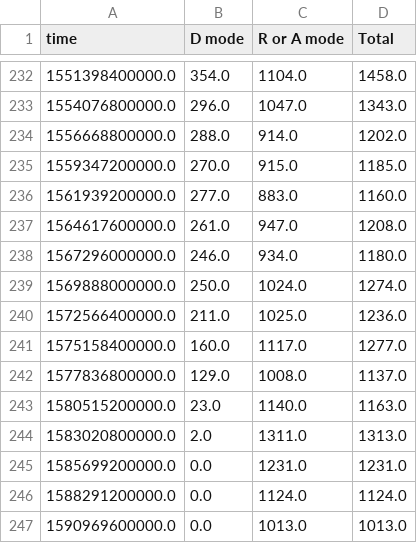
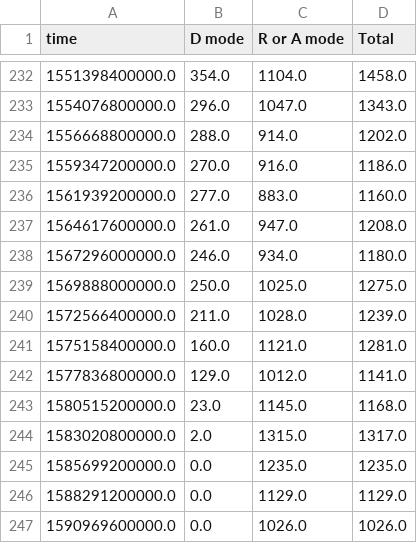
Before and after one commit to quai20/argo_kpi, a CSV file: kpi1.csv, drawn as a sheet; only a part is shown, gaps mark what is left out.

```diff
--- a/kpi1.csv
+++ b/kpi1.csv
@@ -234,3 +234,3 @@ time,D mode,R or A mode,Total
 1556668800000.0,288.0,914.0,1202.0
-1559347200000.0,270.0,915.0,1185.0
+1559347200000.0,270.0,916.0,1186.0
 1561939200000.0,277.0,883.0,1160.0
@@ -238,10 +238,10 @@ time,D mode,R or A mode,Total
 1567296000000.0,246.0,934.0,1180.0
-1569888000000.0,250.0,1024.0,1274.0
-1572566400000.0,211.0,1025.0,1236.0
-1575158400000.0,160.0,1117.0,1277.0
-1577836800000.0,129.0,1008.0,1137.0
-1580515200000.0,23.0,1140.0,1163.0
-1583020800000.0,2.0,1311.0,1313.0
-1585699200000.0,0.0,1231.0,1231.0
-1588291200000.0,0.0,1124.0,1124.0
-1590969600000.0,0.0,1013.0,1013.0
+1569888000000.0,250.0,1025.0,1275.0
+1572566400000.0,211.0,1028.0,1239.0
+1575158400000.0,160.0,1121.0,1281.0
+1577836800000.0,129.0,1012.0,1141.0
+1580515200000.0,23.0,1145.0,1168.0
+1583020800000.0,2.0,1315.0,1317.0
+1585699200000.0,0.0,1235.0,1235.0
+1588291200000.0,0.0,1129.0,1129.0
+1590969600000.0,0.0,1026.0,1026.0
```
Also changed, not shown: kpi2.csv.
